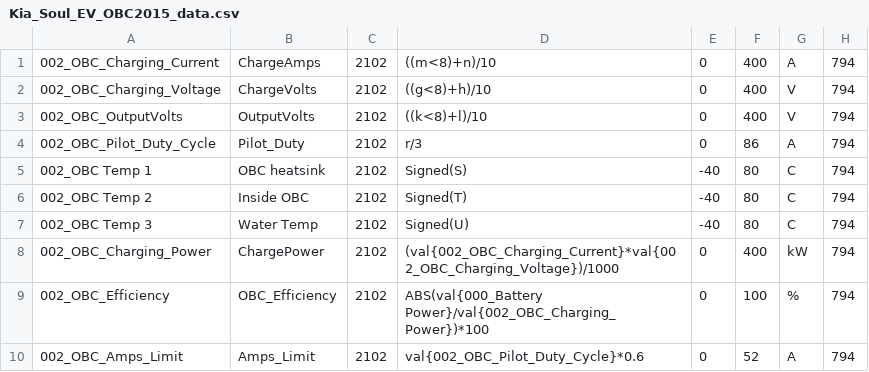
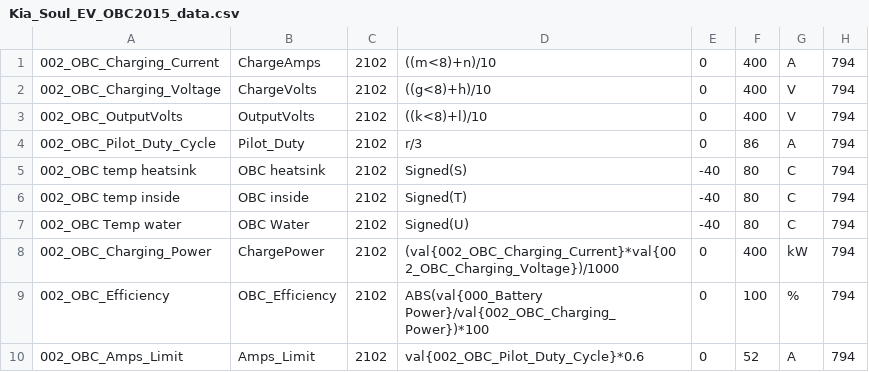
Before and after one commit to JejuSoul/OBD-PIDs-for-HKMC-EVs, a CSV file: Soul EV/extendedpids/Kia_Soul_EV_OBC2015_data.csv, drawn as a sheet.

```diff
--- a/Soul EV/extendedpids/Kia_Soul_EV_OBC2015_data.csv
+++ b/Soul EV/extendedpids/Kia_Soul_EV_OBC2015_data.csv
@@ -4,5 +4,5 @@
 002_OBC_Pilot_Duty_Cycle,Pilot_Duty,2102,r/3,0,86,A,794
-002_OBC Temp 1,OBC heatsink,2102,Signed(S),-40,80,C,794
-002_OBC Temp 2,Inside OBC,2102,Signed(T),-40,80,C,794
-002_OBC Temp 3,Water Temp,2102,Signed(U),-40,80,C,794
+002_OBC temp heatsink,OBC heatsink,2102,Signed(S),-40,80,C,794
+002_OBC temp inside,OBC inside,2102,Signed(T),-40,80,C,794
+002_OBC Temp water,OBC Water,2102,Signed(U),-40,80,C,794
 002_OBC_Charging_Power,ChargePower,2102,(val{002_OBC_Charging_Current}*val{002_OBC_Charging_Voltage})/1000,0,400,kW,794
```
Also changed, not shown: Soul EV/extendedpids/Kia_Soul_EV_BMS_data.csv, Soul EV/extendedpids/Kia_Soul_EV_Extra_gauges.csv, 3 other files.
